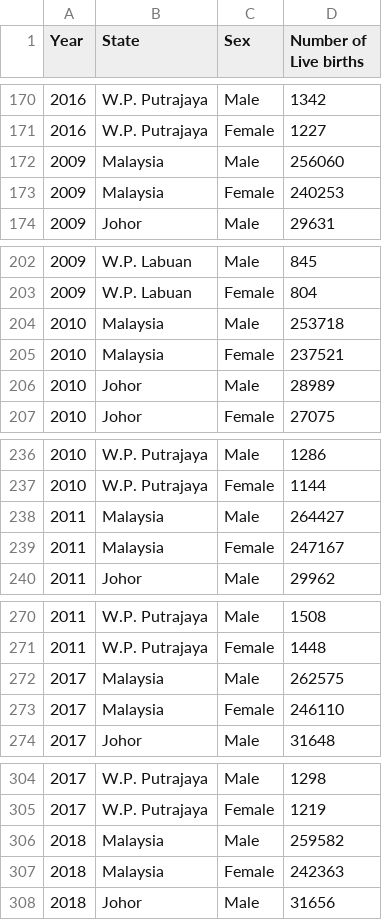
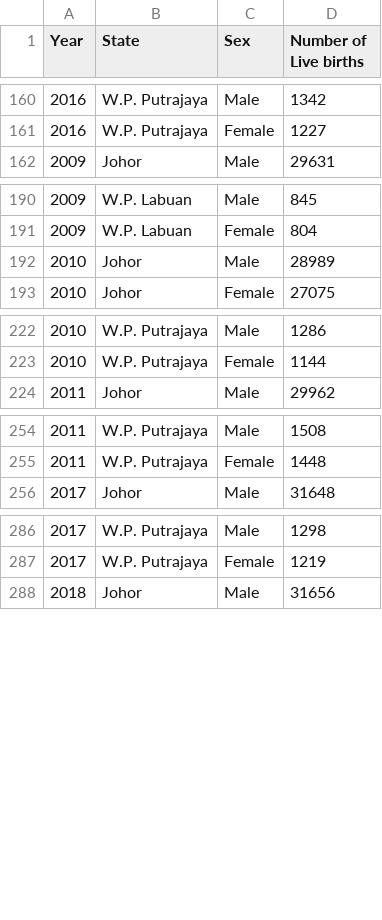
Before and after one commit to YiHeng822/datasets-dataviz, a CSV file: live-births.csv, drawn as a sheet; only a part is shown, gaps mark what is left out; the diff covers the shown part only.

```diff
--- a/live-births.csv
+++ b/live-births.csv
@@ -171,4 +161,2 @@
 2016,W.P. Putrajaya,Female,1227
-2009,Malaysia,Male,256060
-2009,Malaysia,Female,240253
 2009,Johor,Male,29631
@@ -203,4 +191,2 @@
 2009,W.P. Labuan,Female,804
-2010,Malaysia,Male,253718
-2010,Malaysia,Female,237521
 2010,Johor,Male,28989
@@ -237,4 +223,2 @@
 2010,W.P. Putrajaya,Female,1144
-2011,Malaysia,Male,264427
-2011,Malaysia,Female,247167
 2011,Johor,Male,29962
@@ -271,3 +255 @@
 2011,W.P. Putrajaya,Female,1448
-2017,Malaysia ,Male,262575
-2017,Malaysia ,Female,246110
@@ -305,4 +287,2 @@
 2017,W.P. Putrajaya,Female,1219
-2018,Malaysia ,Male,259582
-2018,Malaysia ,Female,242363
 2018,Johor,Male,31656
```
Also changed, not shown: 10 removed rows elsewhere in this file.
